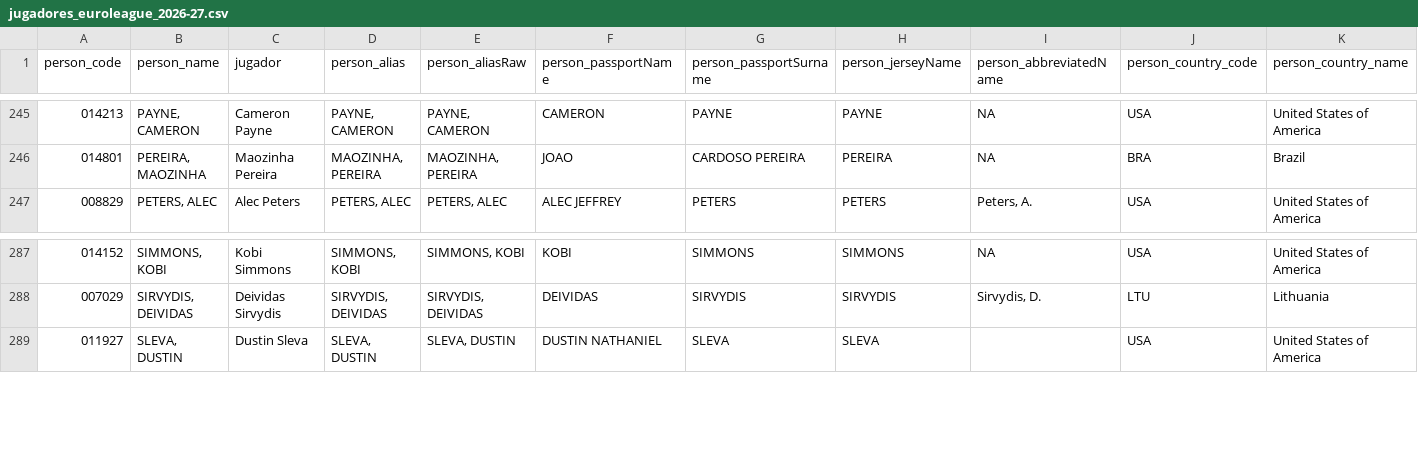
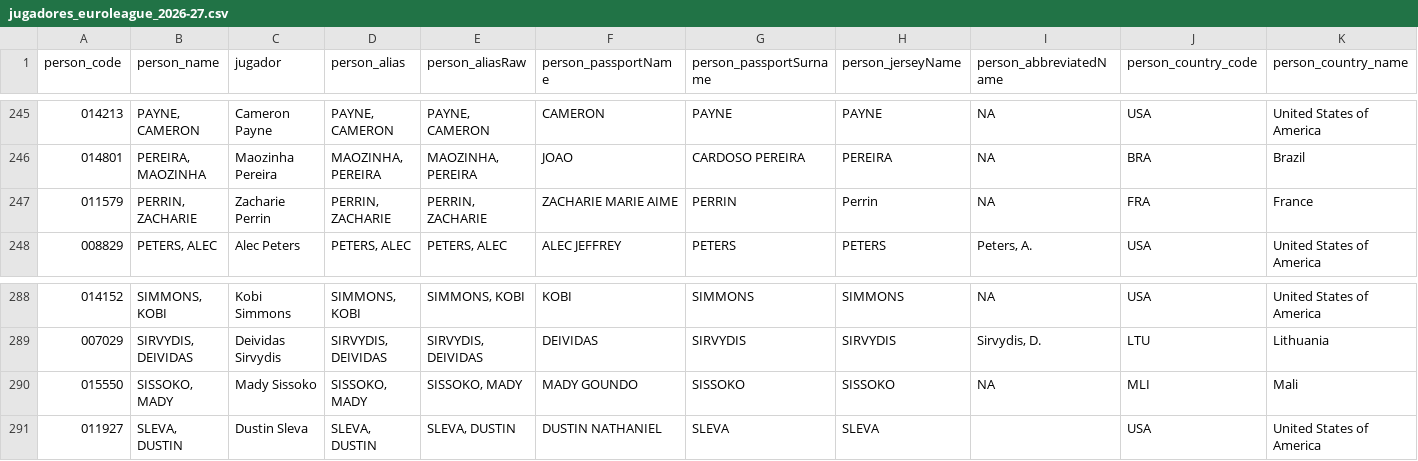
Before and after one commit to IvoVillanueva/EUROLIGAS, a CSV file: data/jugadores_euroleague_2026-27.csv, drawn as a sheet; only a part is shown, gaps mark what is left out; rows hold the shown columns only; the diff names each change by its address in the sheet, - before the commit and + after, or states it on an @@ line.

```diff
--- a/data/jugadores_euroleague_2026-27.csv
+++ b/data/jugadores_euroleague_2026-27.csv
+row 247: 011579 | PERRIN, ZACHARIE | Zacharie Perrin | PERRIN, ZACHARIE | PERRIN, ZACHARIE | ZACHARIE MARIE AIME | PERRIN | Perrin | NA | FRA | France
+row 290: 015550 | SISSOKO, MADY | Mady Sissoko | SISSOKO, MADY | SISSOKO, MADY | MADY GOUNDO | SISSOKO | SISSOKO | NA | MLI | Mali
```
Also changed, not shown: data/gamecodes_euroleague_2026-27.csv, data/jugadores_eurocup_2026-27.csv.
